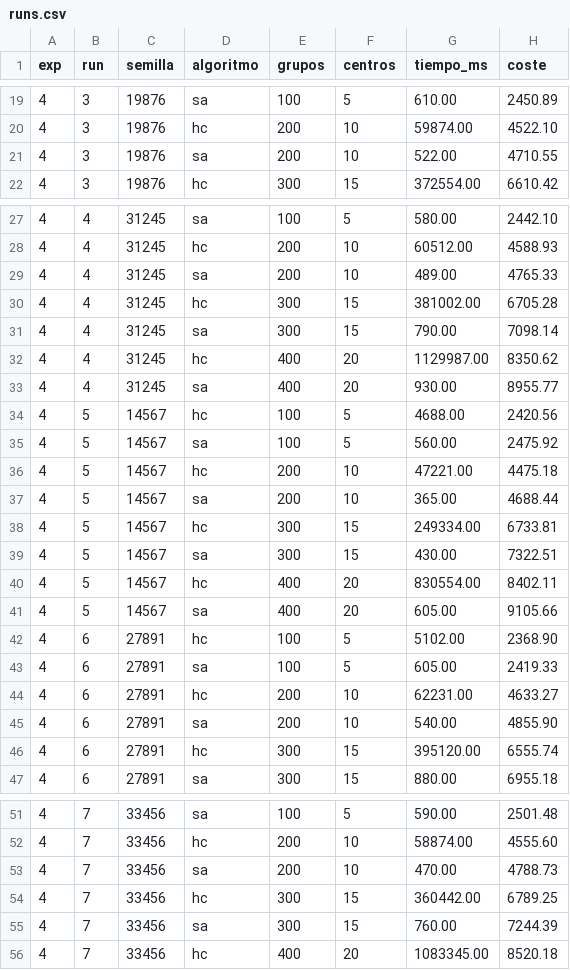
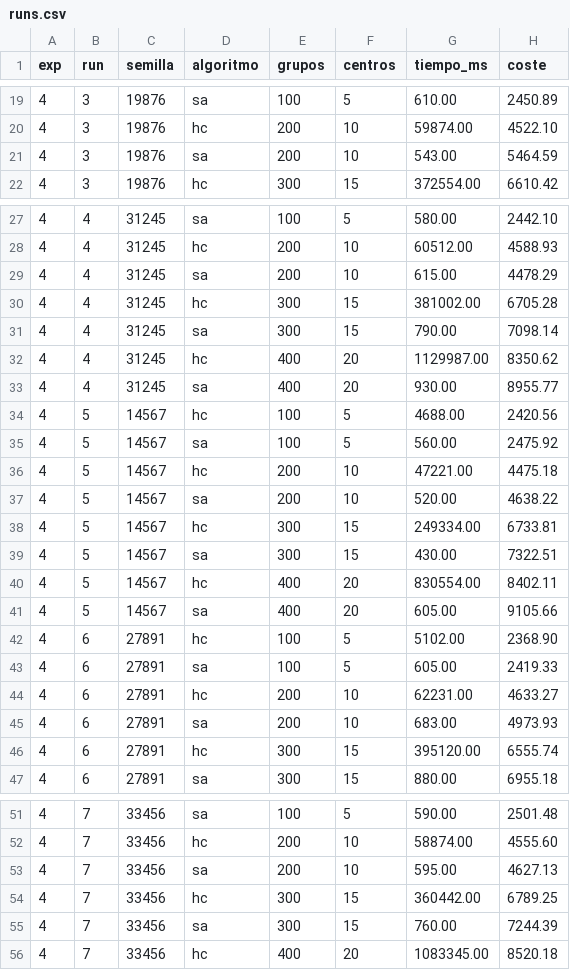
Before and after one commit to arthurx07/local-search-ai, a CSV file: resultados/exp4/runs.csv, drawn as a sheet; only a part is shown, gaps mark what is left out; the diff covers the shown part only.

```diff
--- a/resultados/exp4/runs.csv
+++ b/resultados/exp4/runs.csv
@@ -20,3 +20,3 @@ exp,run,semilla,algoritmo,grupos,centros,tiempo_ms,coste
 4,3,19876,hc,200,10,59874.00,4522.10
-4,3,19876,sa,200,10,522.00,4710.55
+4,3,19876,sa,200,10,543.00,5464.59
 4,3,19876,hc,300,15,372554.00,6610.42
@@ -28,3 +28,3 @@ exp,run,semilla,algoritmo,grupos,centros,tiempo_ms,coste
 4,4,31245,hc,200,10,60512.00,4588.93
-4,4,31245,sa,200,10,489.00,4765.33
+4,4,31245,sa,200,10,615.00,4478.29
 4,4,31245,hc,300,15,381002.00,6705.28
@@ -36,3 +36,3 @@ exp,run,semilla,algoritmo,grupos,centros,tiempo_ms,coste
 4,5,14567,hc,200,10,47221.00,4475.18
-4,5,14567,sa,200,10,365.00,4688.44
+4,5,14567,sa,200,10,520.00,4638.22
 4,5,14567,hc,300,15,249334.00,6733.81
@@ -44,3 +44,3 @@ exp,run,semilla,algoritmo,grupos,centros,tiempo_ms,coste
 4,6,27891,hc,200,10,62231.00,4633.27
-4,6,27891,sa,200,10,540.00,4855.90
+4,6,27891,sa,200,10,683.00,4973.93
 4,6,27891,hc,300,15,395120.00,6555.74
@@ -52,3 +52,3 @@ exp,run,semilla,algoritmo,grupos,centros,tiempo_ms,coste
 4,7,33456,hc,200,10,58874.00,4555.60
-4,7,33456,sa,200,10,470.00,4788.73
+4,7,33456,sa,200,10,595.00,4627.13
 4,7,33456,hc,300,15,360442.00,6789.25
```
Also changed, not shown: 6 edited cells elsewhere in this file, 7 other files.
